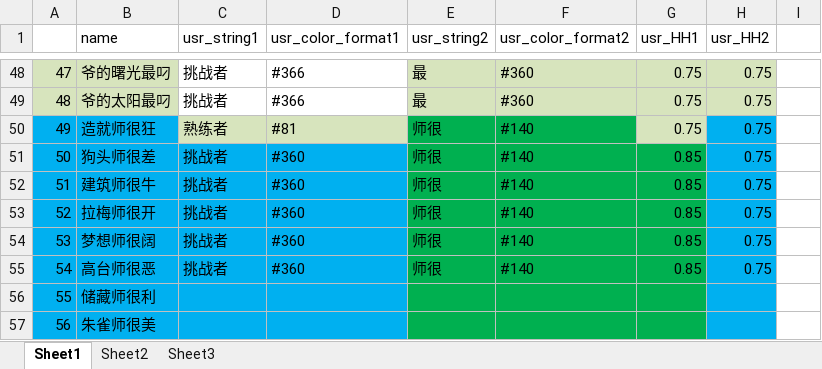
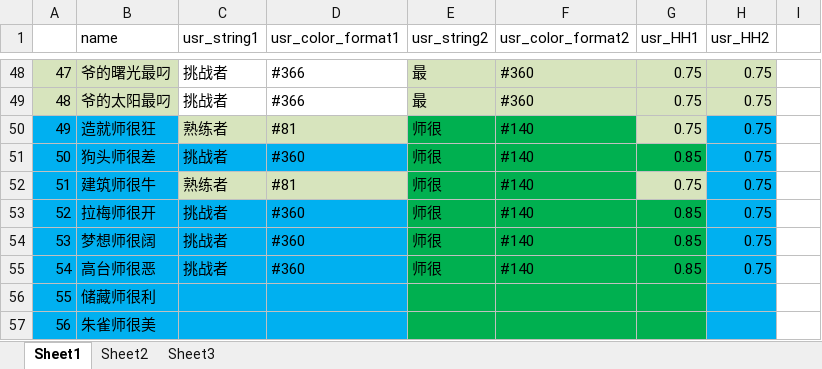
Before and after one commit to Lightman-yang/webdriver_new, an Excel workbook: lw/game_name.xlsx, sheet Sheet1, drawn as a sheet; only a part is shown, gaps mark what is left out; values as stored, in another font and other column widths than the file's, no borders; the diff names each change by its address in the sheet, - before the commit and + after, or states it on an @@ line.

Commit message:
1p

```diff
--- a/lw/game_name.xlsx (sheet Sheet1)
+++ b/lw/game_name.xlsx (sheet Sheet1)
-C52 (usr_string1): 挑战者
+C52 (usr_string1): 熟练者
-C52:D52 fill: #00B0F0
+C52:D52 fill: #D7E4BD
-D52 (usr_color_format1): #360
+D52 (usr_color_format1): #81
-G52 (usr_HH1): 0.85
+G52 (usr_HH1): 0.75
-G52 fill: #00B050
+G52 fill: #D7E4BD
```
